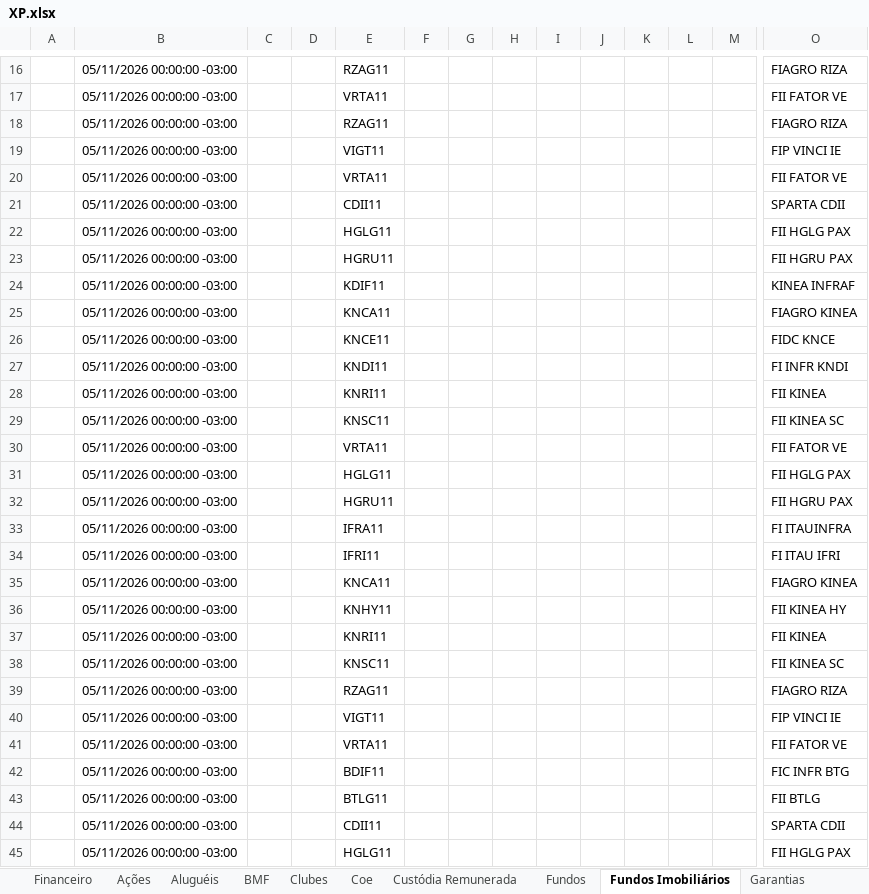
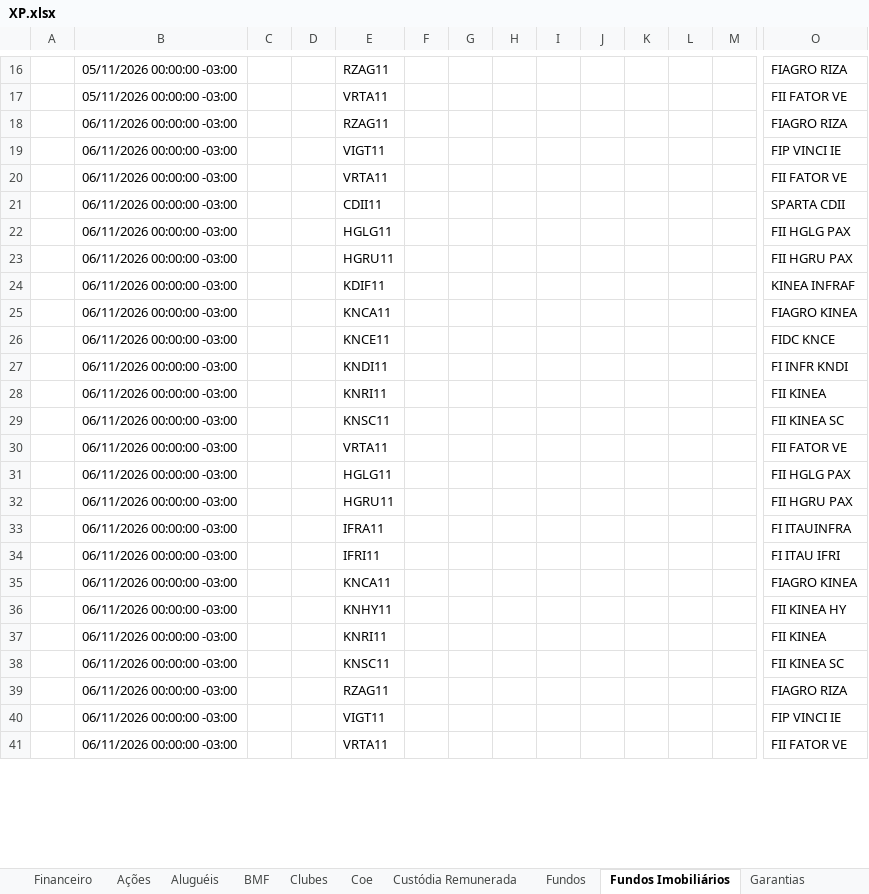
Before and after one commit to AloacaoMWealth/alocationmwealth, an Excel workbook: posicoes/XP.xlsx, sheet Fundos Imobiliários, drawn as a sheet; only a part is shown, gaps mark what is left out; values as stored, in another font and other column widths than the file's, no borders; removed rows and columns are numbered as before the commit, all else as after; rows hold the shown columns only; the diff covers the shown part only; the diff names each change by its address in the sheet, - before the commit and + after, or states it on an @@ line.

```diff
--- a/posicoes/XP.xlsx (sheet Fundos Imobiliários)
+++ b/posicoes/XP.xlsx (sheet Fundos Imobiliários)
-B18:B41: 05/11/2026 00:00:00 -03:00
+B18:B41: 06/11/2026 00:00:00 -03:00
-row 42:  | 05/11/2026 00:00:00 -03:00 |  |  | BDIF11 |  |  |  |  |  |  |  |  | FIC INFR BTG
-row 43:  | 05/11/2026 00:00:00 -03:00 |  |  | BTLG11 |  |  |  |  |  |  |  |  | FII BTLG
-row 44:  | 05/11/2026 00:00:00 -03:00 |  |  | CDII11 |  |  |  |  |  |  |  |  | SPARTA CDII
-row 45:  | 05/11/2026 00:00:00 -03:00 |  |  | HGLG11 |  |  |  |  |  |  |  |  | FII HGLG PAX
```
Also changed, not shown: 135 added rows, 131 removed rows, 4 moved rows and 220 edited cells elsewhere in this sheet, sheet Renda Fixa, sheet Fundos, sheet Ações, sheet Proventos Fundo Imob, sheet Proventos, sheet Financeiro, 6 more sheets, posicoes/BTG.xlsx, 1 other file.
